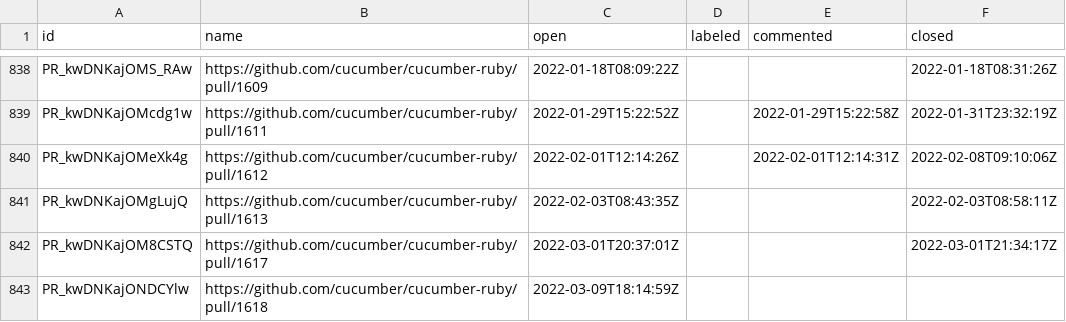
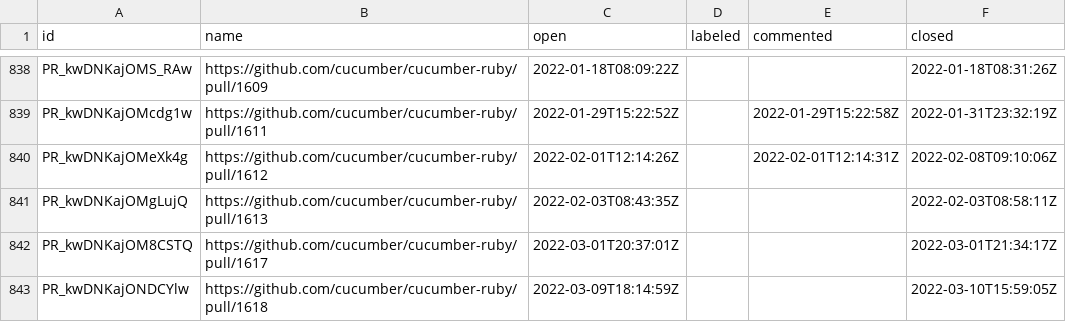
Before and after one commit to cucumber/oselvar-github-metrics, a CSV file: data/cucumber/cucumber-ruby/pullRequests.csv, drawn as a sheet; only a part is shown, gaps mark what is left out.

```diff
--- a/data/cucumber/cucumber-ruby/pullRequests.csv
+++ b/data/cucumber/cucumber-ruby/pullRequests.csv
@@ -842,2 +842,2 @@ PR_kwDNKajOMgLujQ,https://github.com/cucumber/cucumber-ruby/pull/1613,2022-02-03
 PR_kwDNKajOM8CSTQ,https://github.com/cucumber/cucumber-ruby/pull/1617,2022-03-01T20:37:01Z,,,2022-03-01T21:34:17Z
-PR_kwDNKajONDCYlw,https://github.com/cucumber/cucumber-ruby/pull/1618,2022-03-09T18:14:59Z,,,
+PR_kwDNKajONDCYlw,https://github.com/cucumber/cucumber-ruby/pull/1618,2022-03-09T18:14:59Z,,,2022-03-10T15:59:05Z
```
